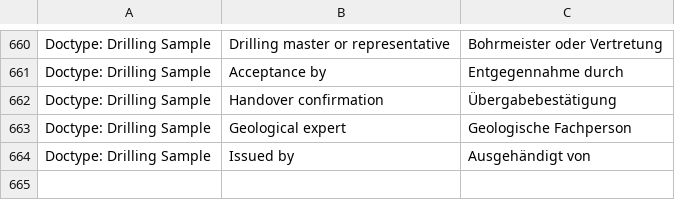
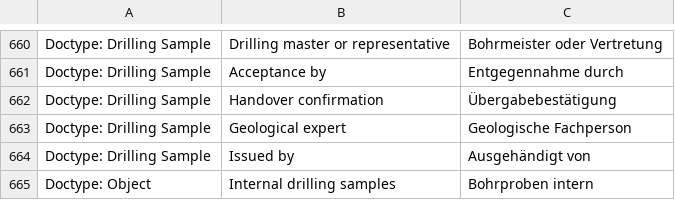
Before and after one commit to libracore/hb, a CSV file: heimbohrtechnik/translations/de.csv, drawn as a sheet; only a part is shown, gaps mark what is left out; the diff names each change by its address in the sheet, - before the commit and + after, or states it on an @@ line.

Commit message:
add internal drilling samples checkbox

```diff
--- a/heimbohrtechnik/translations/de.csv
+++ b/heimbohrtechnik/translations/de.csv
+row 665: Doctype: Object | Internal drilling samples | Bohrproben intern
```
Also changed, not shown: 1 other file.
